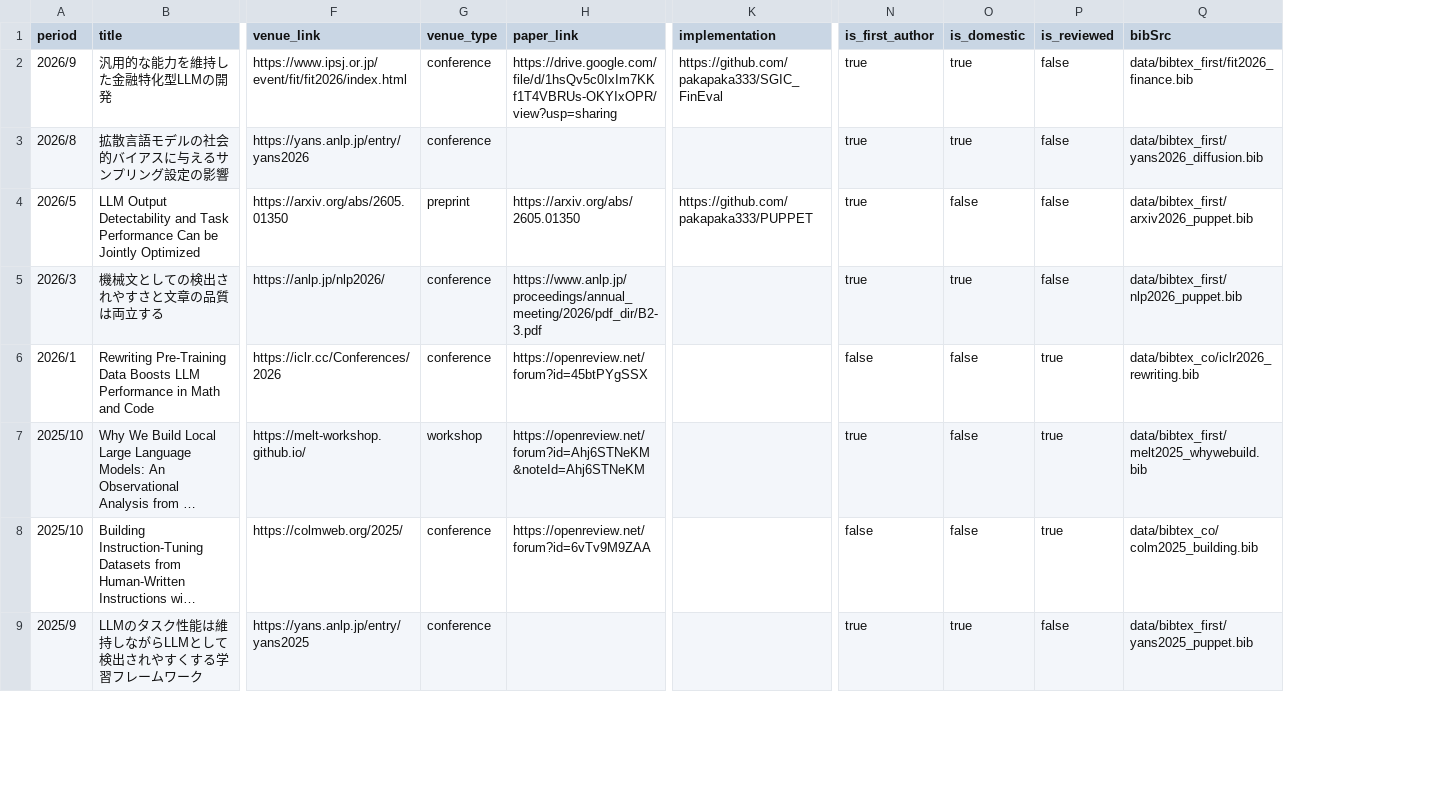
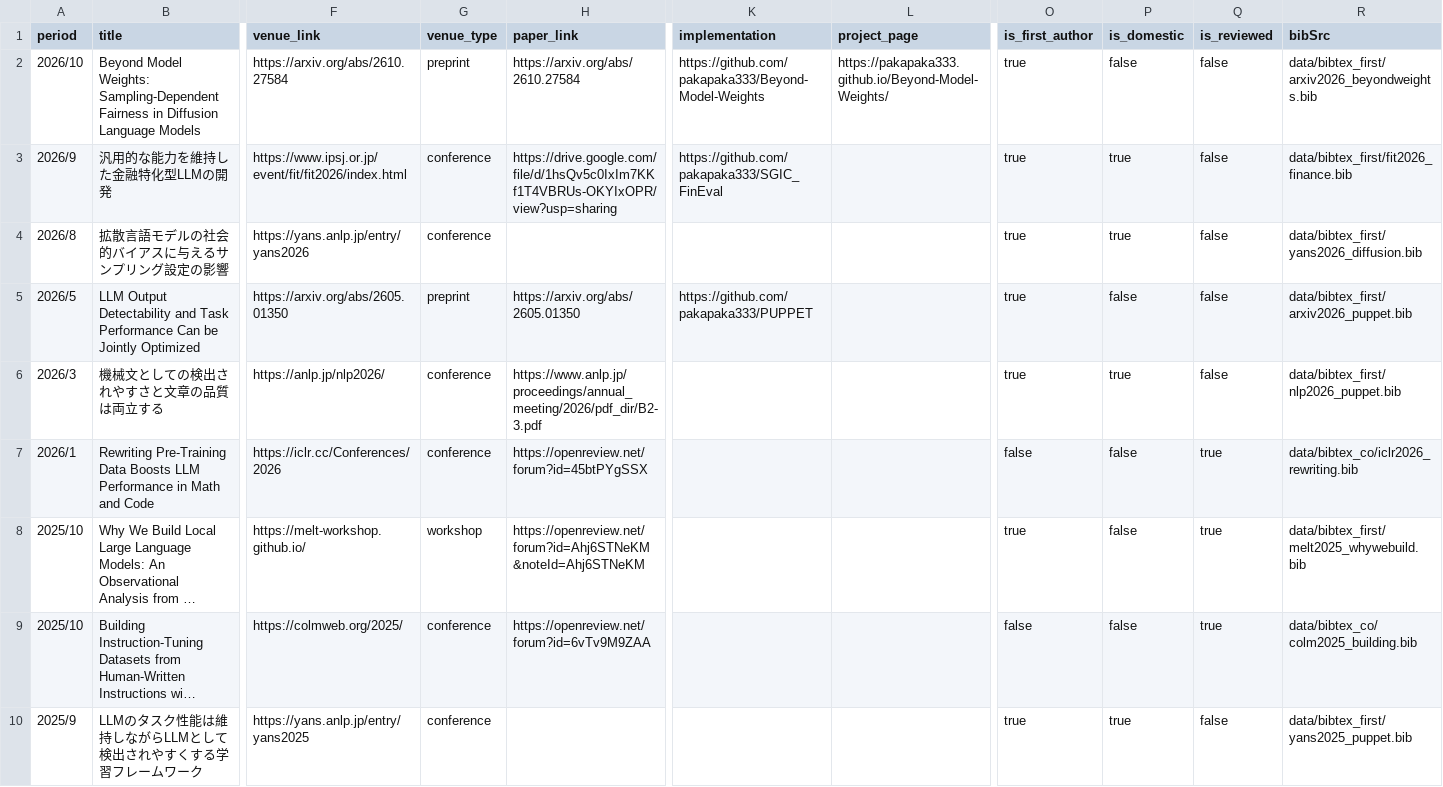
Before and after one commit to pakapaka333/pakapaka333.github.io, a CSV file: data/research_history.csv, drawn as a sheet; only a part is shown, gaps mark what is left out; long unchanged cells end in …; addresses are those after the commit; rows hold the shown columns only; the diff names each change by its address in the sheet, - before the commit and + after, or states it on an @@ line.

```diff
--- a/data/research_history.csv
+++ b/data/research_history.csv
+column L (project_page), empty
+row 2: 2026/10 | Beyond Model Weights: Sampling-Dependent Fairness in Diffusion Language Models | https://arxiv.org/abs/2610.27584 | preprint | https://arxiv.org/abs/2610.27584 | https://github.com/pakapaka333/Beyond-Model-Weights | https://pakapaka333.github.io/Beyond-Model-Weights/ | true | false | false | data/bibtex_first/arxiv2026_beyondweights.bib
```
Also changed, not shown: 5 other files.
